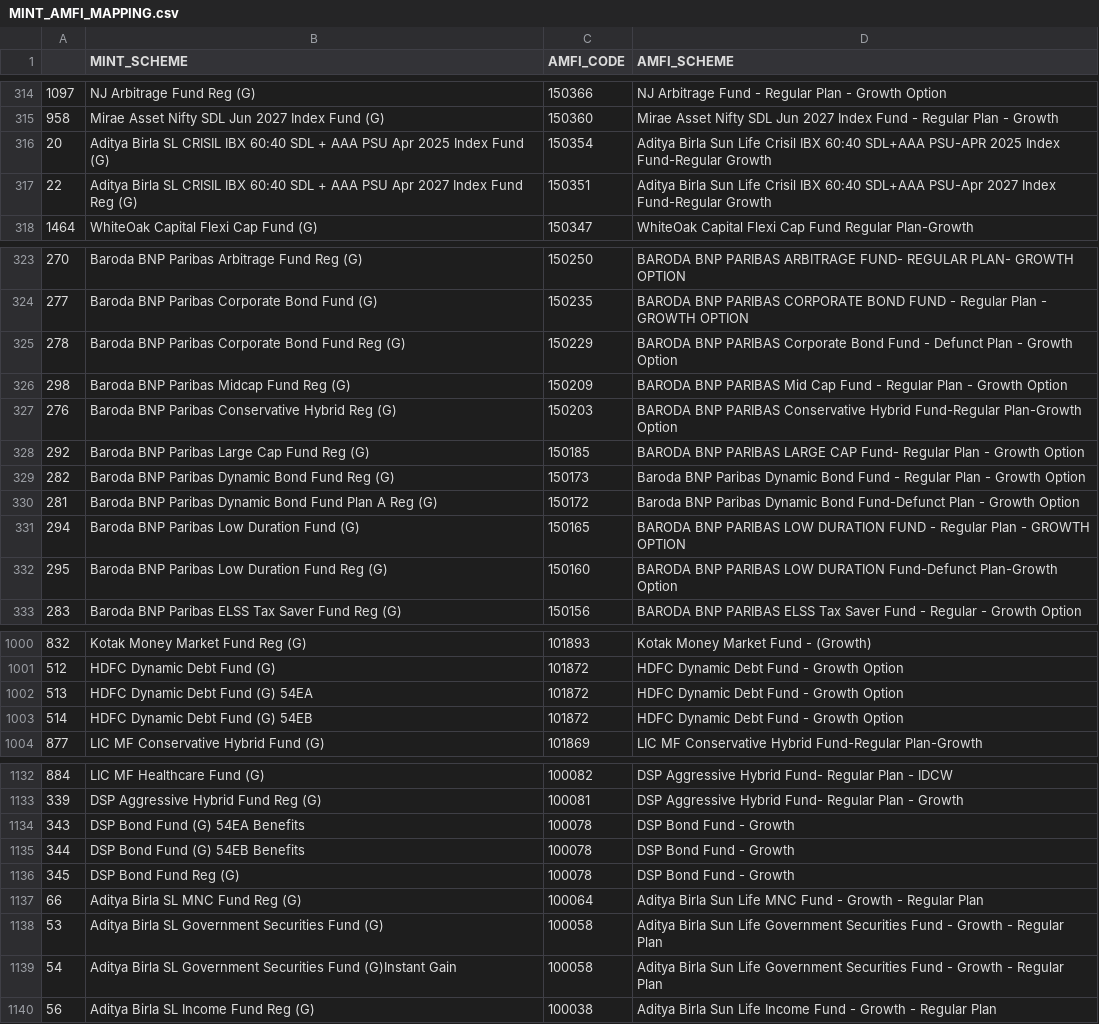
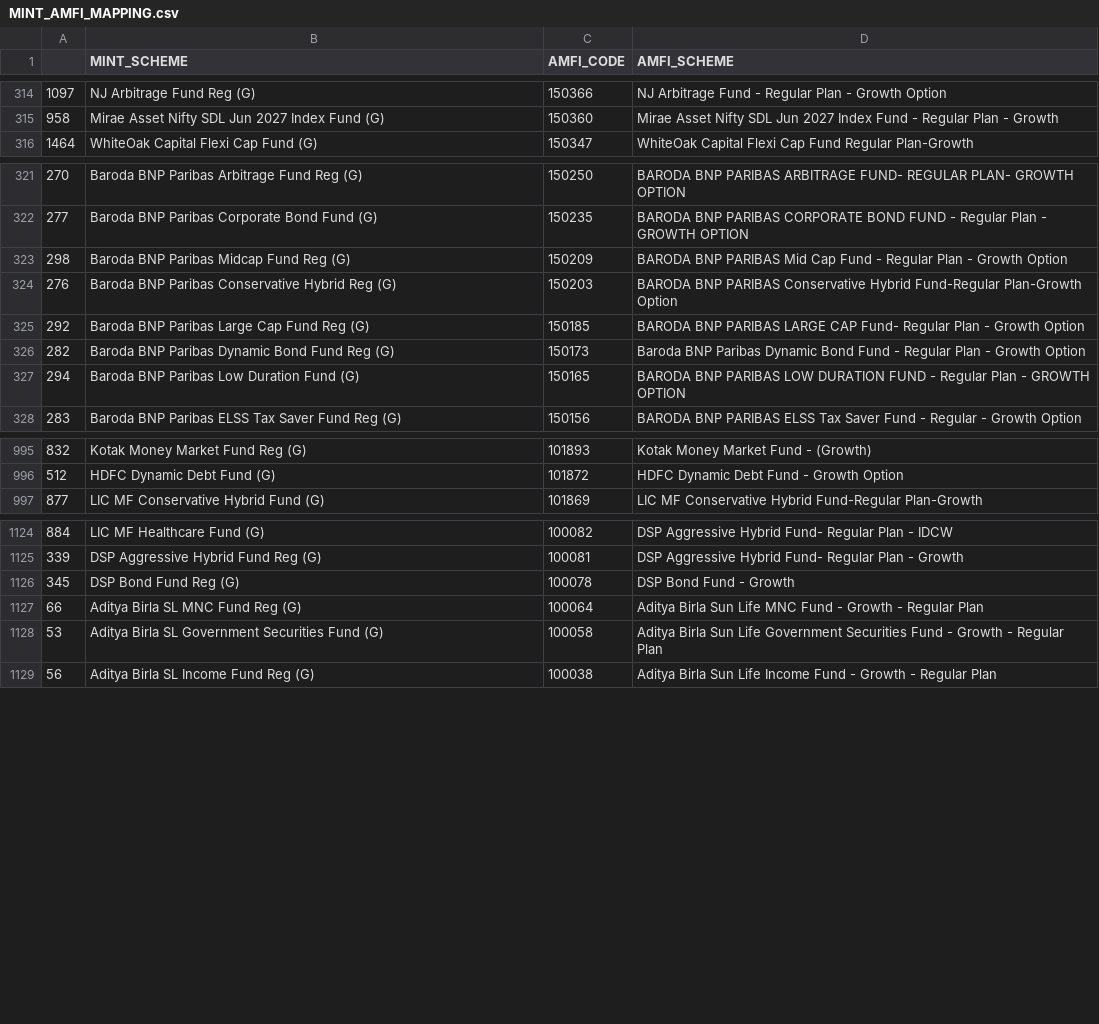
Before and after one commit to sjs1729/GW, a CSV file: MINT_AMFI_MAPPING.csv, drawn as a sheet; only a part is shown, gaps mark what is left out; the diff covers the shown part only; the diff names each change by its address in the sheet, - before the commit and + after, or states it on an @@ line.

```diff
--- a/MINT_AMFI_MAPPING.csv
+++ b/MINT_AMFI_MAPPING.csv
-row 316: 20 | Aditya Birla SL CRISIL IBX 60:40 SDL + AAA PSU Apr 2025 Index Fund (G) | 150354 | Aditya Birla Sun Life Crisil IBX 60:40 SDL+AAA PSU-APR 2025 Index Fund-Regular Growth
-row 317: 22 | Aditya Birla SL CRISIL IBX 60:40 SDL + AAA PSU Apr 2027 Index Fund Reg (G) | 150351 | Aditya Birla Sun Life Crisil IBX 60:40 SDL+AAA PSU-Apr 2027 Index Fund-Regular Growth
-row 325: 278 | Baroda BNP Paribas Corporate Bond Fund Reg (G) | 150229 | BARODA BNP PARIBAS Corporate Bond Fund - Defunct Plan - Growth Option
-row 330: 281 | Baroda BNP Paribas Dynamic Bond Fund Plan A Reg (G) | 150172 | Baroda BNP Paribas Dynamic Bond Fund-Defunct Plan - Growth Option
-row 332: 295 | Baroda BNP Paribas Low Duration Fund Reg (G) | 150160 | BARODA BNP PARIBAS LOW DURATION Fund-Defunct Plan-Growth Option
-row 1002: 513 | HDFC Dynamic Debt Fund (G) 54EA | 101872 | HDFC Dynamic Debt Fund - Growth Option
-row 1003: 514 | HDFC Dynamic Debt Fund (G) 54EB | 101872 | HDFC Dynamic Debt Fund - Growth Option
-row 1134: 343 | DSP Bond Fund (G) 54EA Benefits | 100078 | DSP Bond Fund - Growth
-row 1135: 344 | DSP Bond Fund (G) 54EB Benefits | 100078 | DSP Bond Fund - Growth
-row 1139: 54 | Aditya Birla SL Government Securities Fund (G)Instant Gain | 100058 | Aditya Birla Sun Life Government Securities Fund - Growth - Regular Plan
```
Also changed, not shown: 1 removed row elsewhere in this file, 1 other file.
